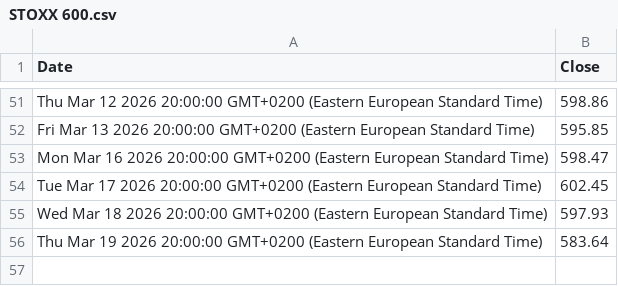
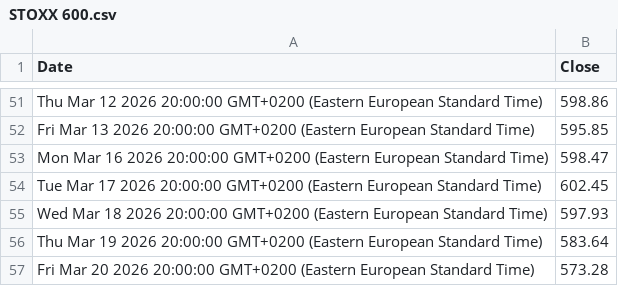
Before and after one commit to denesdata/roem, a CSV file: roem 2.0/Financial Markets/STOXX 600.csv, drawn as a sheet; only a part is shown, gaps mark what is left out.

Commit message:
Update roem 2.0/Financial Markets/STOXX 600.csv

```diff
--- a/roem 2.0/Financial Markets/STOXX 600.csv
+++ b/roem 2.0/Financial Markets/STOXX 600.csv
@@ -56 +56,2 @@ Wed Mar 18 2026 20:00:00 GMT+0200 (Eastern European Standard Time),597.93
 Thu Mar 19 2026 20:00:00 GMT+0200 (Eastern European Standard Time),583.64
+Fri Mar 20 2026 20:00:00 GMT+0200 (Eastern European Standard Time),573.28
```
